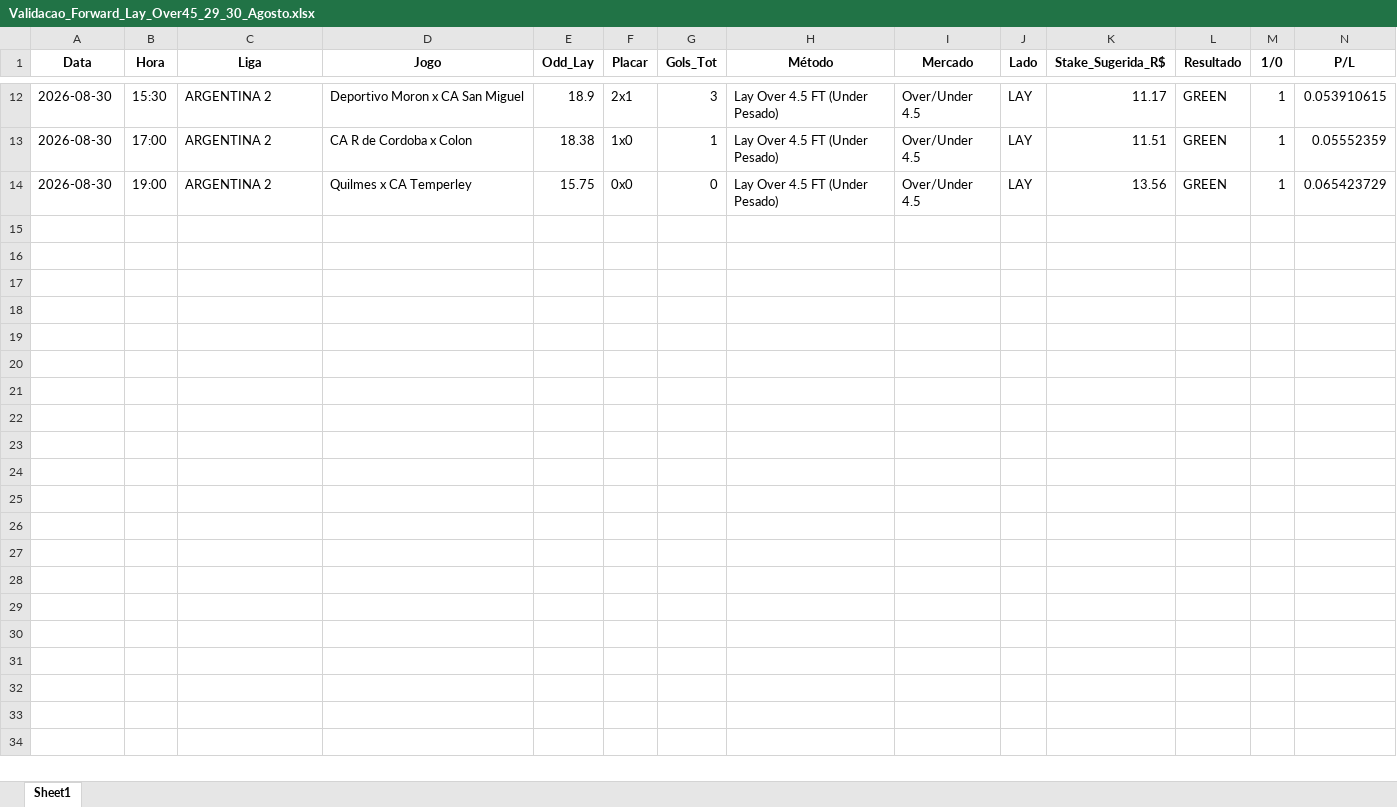
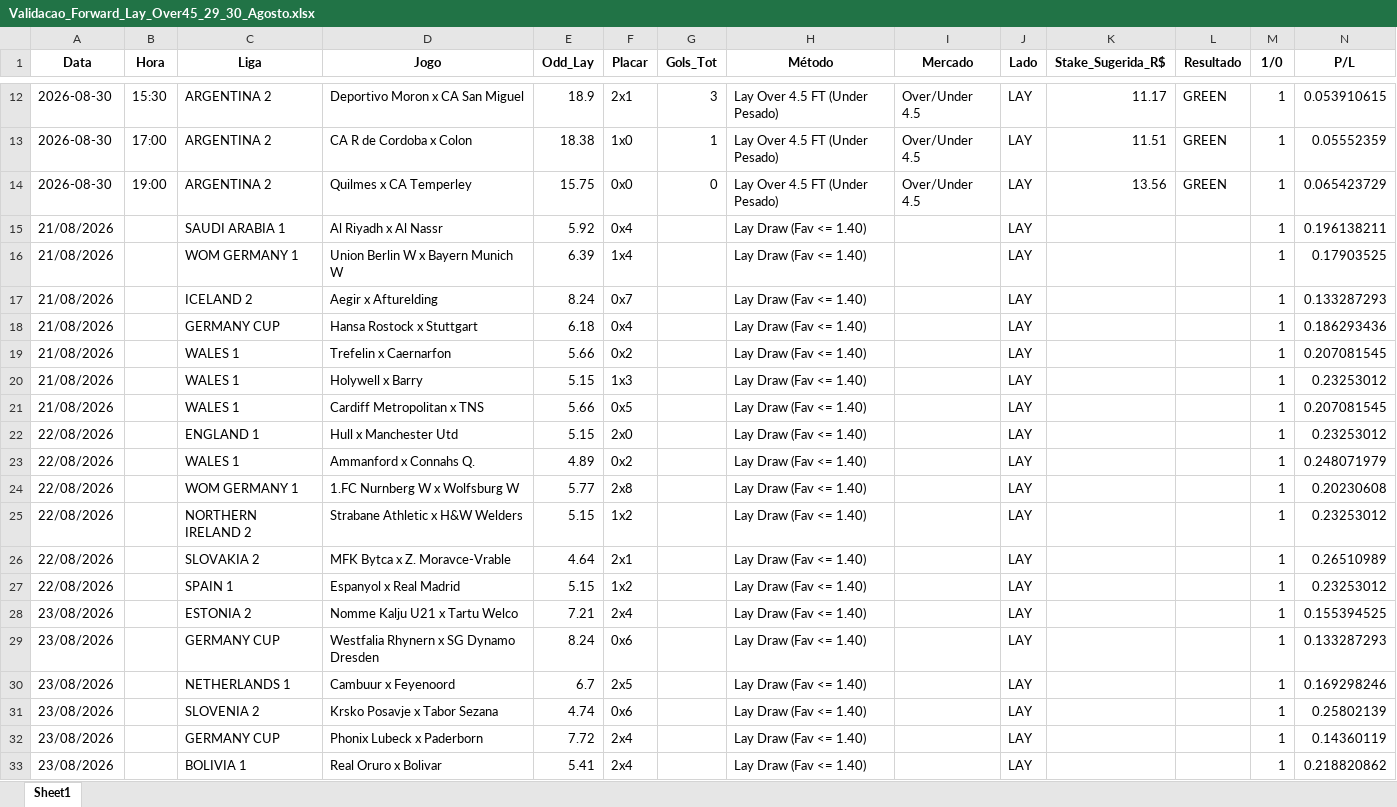
Before and after one commit to rpthiago/ARKAD_PROD, an Excel workbook: metodos_aprovados/Validacao_Forward_Lay_Over45_29_30_Agosto.xlsx, sheet Sheet1, drawn as a sheet; only a part is shown, gaps mark what is left out; values as stored, in another font and other column widths than the file's, no borders; the diff covers the shown part only; the diff names each change by its address in the sheet, - before the commit and + after, or states it on an @@ line.

```diff
--- a/metodos_aprovados/Validacao_Forward_Lay_Over45_29_30_Agosto.xlsx (sheet Sheet1)
+++ b/metodos_aprovados/Validacao_Forward_Lay_Over45_29_30_Agosto.xlsx (sheet Sheet1)
+row 15: 21/08/2026 |  | SAUDI ARABIA 1 | Al Riyadh x Al Nassr | 5.92 | 0x4 |  | Lay Draw (Fav <= 1.40) |  | LAY |  |  | 1 | 0.196138211
+row 16: 21/08/2026 |  | WOM GERMANY 1 | Union Berlin W x Bayern Munich W | 6.39 | 1x4 |  | Lay Draw (Fav <= 1.40) |  | LAY |  |  | 1 | 0.17903525
+row 17: 21/08/2026 |  | ICELAND 2 | Aegir x Afturelding | 8.24 | 0x7 |  | Lay Draw (Fav <= 1.40) |  | LAY |  |  | 1 | 0.133287293
+row 18: 21/08/2026 |  | GERMANY CUP | Hansa Rostock x Stuttgart | 6.18 | 0x4 |  | Lay Draw (Fav <= 1.40) |  | LAY |  |  | 1 | 0.186293436
+row 19: 21/08/2026 |  | WALES 1 | Trefelin x Caernarfon | 5.66 | 0x2 |  | Lay Draw (Fav <= 1.40) |  | LAY |  |  | 1 | 0.207081545
+row 20: 21/08/2026 |  | WALES 1 | Holywell x Barry | 5.15 | 1x3 |  | Lay Draw (Fav <= 1.40) |  | LAY |  |  | 1 | 0.23253012
+row 21: 21/08/2026 |  | WALES 1 | Cardiff Metropolitan x TNS | 5.66 | 0x5 |  | Lay Draw (Fav <= 1.40) |  | LAY |  |  | 1 | 0.207081545
+row 22: 22/08/2026 |  | ENGLAND 1 | Hull x Manchester Utd | 5.15 | 2x0 |  | Lay Draw (Fav <= 1.40) |  | LAY |  |  | 1 | 0.23253012
+row 23: 22/08/2026 |  | WALES 1 | Ammanford x Connahs Q. | 4.89 | 0x2 |  | Lay Draw (Fav <= 1.40) |  | LAY |  |  | 1 | 0.248071979
+row 24: 22/08/2026 |  | WOM GERMANY 1 | 1.FC Nurnberg W x Wolfsburg W | 5.77 | 2x8 |  | Lay Draw (Fav <= 1.40) |  | LAY |  |  | 1 | 0.20230608
+row 25: 22/08/2026 |  | NORTHERN IRELAND 2 | Strabane Athletic x H&W Welders | 5.15 | 1x2 |  | Lay Draw (Fav <= 1.40) |  | LAY |  |  | 1 | 0.23253012
+row 26: 22/08/2026 |  | SLOVAKIA 2 | MFK Bytca x Z. Moravce-Vrable | 4.64 | 2x1 |  | Lay Draw (Fav <= 1.40) |  | LAY |  |  | 1 | 0.26510989
+row 27: 22/08/2026 |  | SPAIN 1 | Espanyol x Real Madrid | 5.15 | 1x2 |  | Lay Draw (Fav <= 1.40) |  | LAY |  |  | 1 | 0.23253012
+row 28: 23/08/2026 |  | ESTONIA 2 | Nomme Kalju U21 x Tartu Welco | 7.21 | 2x4 |  | Lay Draw (Fav <= 1.40) |  | LAY |  |  | 1 | 0.155394525
+row 29: 23/08/2026 |  | GERMANY CUP | Westfalia Rhynern x SG Dynamo Dresden | 8.24 | 0x6 |  | Lay Draw (Fav <= 1.40) |  | LAY |  |  | 1 | 0.133287293
+row 30: 23/08/2026 |  | NETHERLANDS 1 | Cambuur x Feyenoord | 6.7 | 2x5 |  | Lay Draw (Fav <= 1.40) |  | LAY |  |  | 1 | 0.169298246
+row 31: 23/08/2026 |  | SLOVENIA 2 | Krsko Posavje x Tabor Sezana | 4.74 | 0x6 |  | Lay Draw (Fav <= 1.40) |  | LAY |  |  | 1 | 0.25802139
+row 32: 23/08/2026 |  | GERMANY CUP | Phonix Lubeck x Paderborn | 7.72 | 2x4 |  | Lay Draw (Fav <= 1.40) |  | LAY |  |  | 1 | 0.14360119
+row 33: 23/08/2026 |  | BOLIVIA 1 | Real Oruro x Bolivar | 5.41 | 2x4 |  | Lay Draw (Fav <= 1.40) |  | LAY |  |  | 1 | 0.218820862
```
Also changed, not shown: 23 added rows elsewhere in this sheet, 2 other files.
